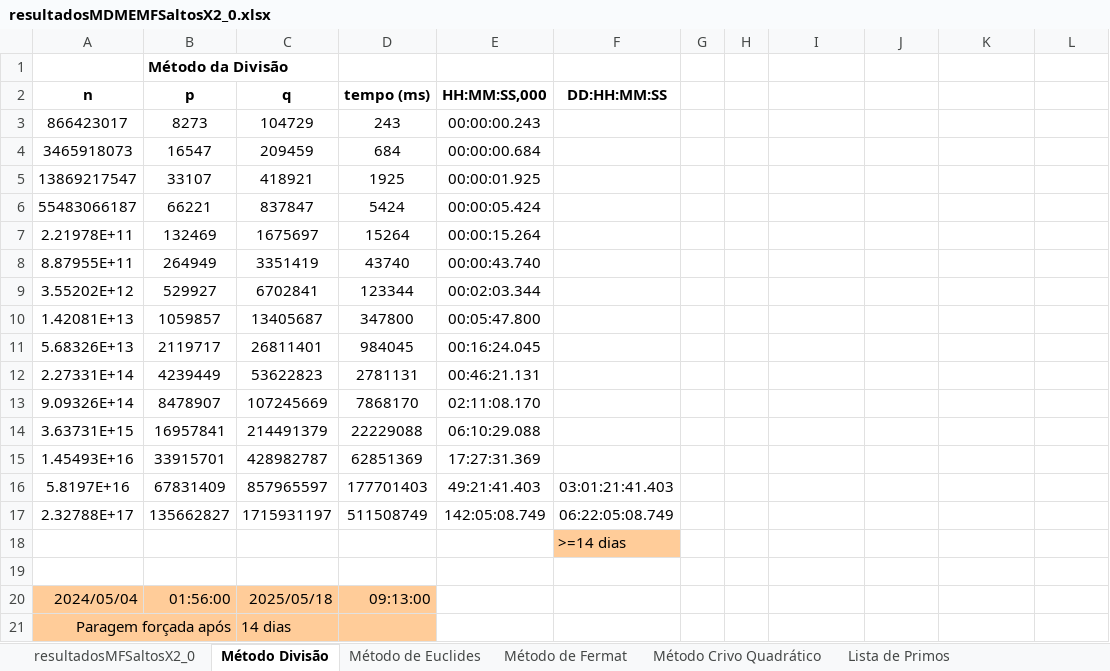
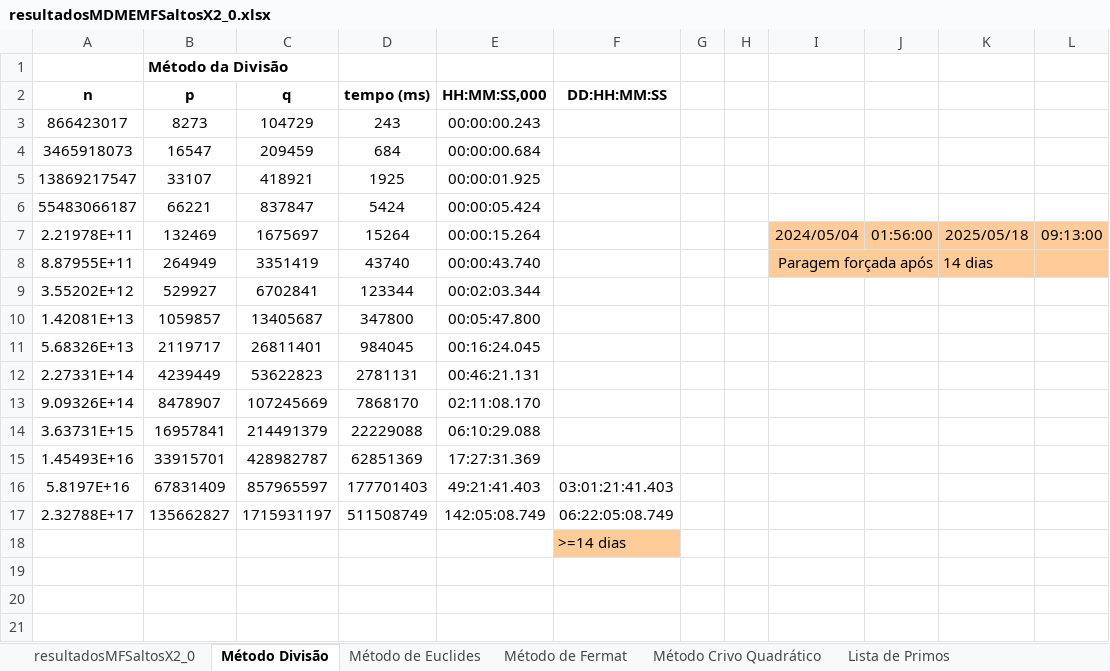
Before and after one commit to js977/Criptografia-RSA, an Excel workbook: CriptoanaliseRSA_GMP/resultadosMDMEMFSaltosX2_0.xlsx, sheet Método Divisão, drawn as a sheet; values as stored, in another font and other column widths than the file's, no borders; charts and pictures not drawn; the diff names each change by its address in the sheet, - before the commit and + after, or states it on an @@ line.

Commit message:
adicionar imagens dos testes dos métodos

```diff
--- a/CriptoanaliseRSA_GMP/resultadosMDMEMFSaltosX2_0.xlsx (sheet Método Divisão)
+++ b/CriptoanaliseRSA_GMP/resultadosMDMEMFSaltosX2_0.xlsx (sheet Método Divisão)
-I7: (empty)
+I7: 2024/05/04
-I7:L8 fill: none
+I7:L8 fill: #FFCC99
-J7: (empty)
+J7: 01:56:00
-K7: (empty)
+K7: 2025/05/18
-L7: (empty)
+L7: 09:13:00
-I8: (empty)
+I8: Paragem forçada após
+I8:J8 merged
-K8: (empty)
+K8: 14 dias
-row 19: (empty)
-row 20: 2024/05/04 | 01:56:00 | 2025/05/18 | 09:13:00
-row 21: Paragem forçada após |  | 14 dias
```
Also changed, not shown: sheet resultadosMFSaltosX2_0, sheet Método Crivo Quadrático, charts or pictures, 7 other files.
